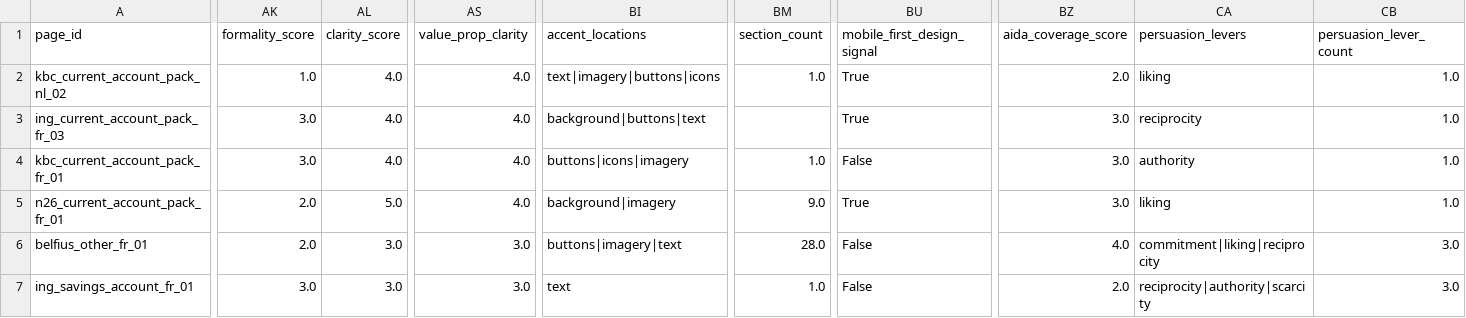
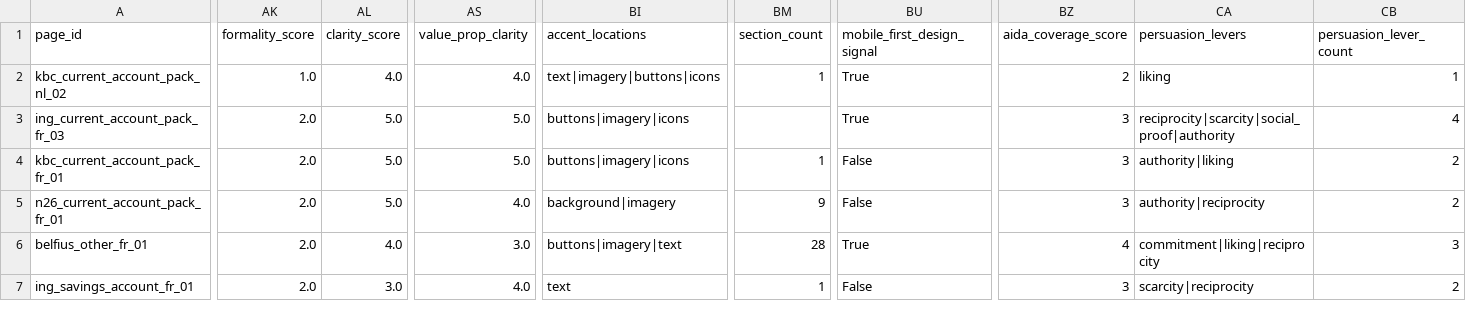
Before and after one commit to Siegried81/ing-usecase, a CSV file: data/processed/campaigns_scored.csv, drawn as a sheet; only a part is shown, gaps mark what is left out; the diff covers the shown part only; the diff names each change by its address in the sheet, - before the commit and + after, or states it on an @@ line.

```diff
--- a/data/processed/campaigns_scored.csv
+++ b/data/processed/campaigns_scored.csv
-BM2 (section_count): 1.0
+BM2 (section_count): 1
-BZ2 (aida_coverage_score): 2.0
+BZ2 (aida_coverage_score): 2
-CB2 (persuasion_lever_count): 1.0
+CB2 (persuasion_lever_count): 1
-AK3:AK4 (formality_score): 3.0
+AK3:AK4 (formality_score): 2.0
-AL3:AL4 (clarity_score): 4.0
+AL3:AL4 (clarity_score): 5.0
-AS3:AS4 (value_prop_clarity): 4.0
+AS3:AS4 (value_prop_clarity): 5.0
-BI3 (accent_locations): background|buttons|text
+BI3 (accent_locations): buttons|imagery|icons
-BZ3:BZ5 (aida_coverage_score): 3.0
+BZ3:BZ5 (aida_coverage_score): 3
-CA3 (persuasion_levers): reciprocity
+CA3 (persuasion_levers): reciprocity|scarcity|social_proof|authority
-CB3 (persuasion_lever_count): 1.0
+CB3 (persuasion_lever_count): 4
-BI4 (accent_locations): buttons|icons|imagery
+BI4 (accent_locations): buttons|imagery|icons
-BM4 (section_count): 1.0
+BM4 (section_count): 1
-CA4 (persuasion_levers): authority
+CA4 (persuasion_levers): authority|liking
-CB4:CB5 (persuasion_lever_count): 1.0
+CB4:CB5 (persuasion_lever_count): 2
-BM5 (section_count): 9.0
+BM5 (section_count): 9
-BU5 (mobile_first_design_signal): True
+BU5 (mobile_first_design_signal): False
-CA5 (persuasion_levers): liking
+CA5 (persuasion_levers): authority|reciprocity
-AL6 (clarity_score): 3.0
+AL6 (clarity_score): 4.0
-BM6 (section_count): 28.0
+BM6 (section_count): 28
-BU6 (mobile_first_design_signal): False
+BU6 (mobile_first_design_signal): True
-BZ6 (aida_coverage_score): 4.0
+BZ6 (aida_coverage_score): 4
-CB6 (persuasion_lever_count): 3.0
+CB6 (persuasion_lever_count): 3
-AK7 (formality_score): 3.0
+AK7 (formality_score): 2.0
-AS7 (value_prop_clarity): 3.0
+AS7 (value_prop_clarity): 4.0
-BM7 (section_count): 1.0
+BM7 (section_count): 1
-BZ7 (aida_coverage_score): 2.0
+BZ7 (aida_coverage_score): 3
-CA7 (persuasion_levers): reciprocity|authority|scarcity
+CA7 (persuasion_levers): scarcity|reciprocity
-CB7 (persuasion_lever_count): 3.0
+CB7 (persuasion_lever_count): 2
```
Also changed, not shown: 160 edited cells elsewhere in this file, outputs/ai_score.csv, outputs/category_comparison.csv, 29 other files.
